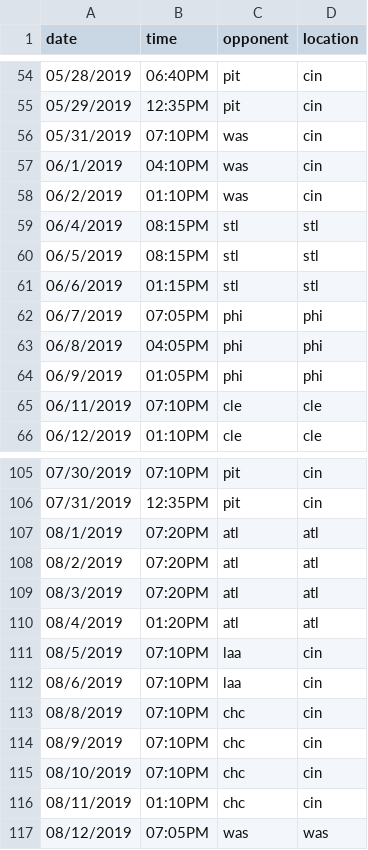
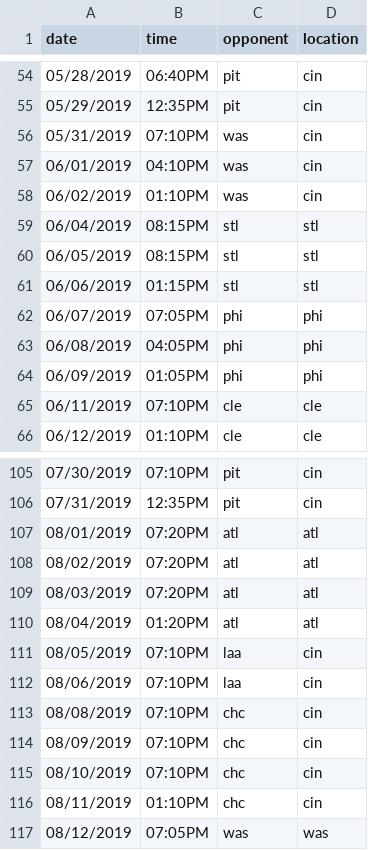
Before and after one commit to jwhall/redsweather, a CSV file: 2019.csv, drawn as a sheet; only a part is shown, gaps mark what is left out; the diff covers the shown part only.

Commit message:
days in the date column fixed
i never remember that part. :D

```diff
--- a/2019.csv
+++ b/2019.csv
@@ -56,10 +56,10 @@ date,time,opponent,location
 05/31/2019,07:10PM,was,cin
-06/1/2019,04:10PM,was,cin
-06/2/2019,01:10PM,was,cin
-06/4/2019,08:15PM,stl,stl
-06/5/2019,08:15PM,stl,stl
-06/6/2019,01:15PM,stl,stl
-06/7/2019,07:05PM,phi,phi
-06/8/2019,04:05PM,phi,phi
-06/9/2019,01:05PM,phi,phi
+06/01/2019,04:10PM,was,cin
+06/02/2019,01:10PM,was,cin
+06/04/2019,08:15PM,stl,stl
+06/05/2019,08:15PM,stl,stl
+06/06/2019,01:15PM,stl,stl
+06/07/2019,07:05PM,phi,phi
+06/08/2019,04:05PM,phi,phi
+06/09/2019,01:05PM,phi,phi
 06/11/2019,07:10PM,cle,cle
@@ -106,10 +106,10 @@ date,time,opponent,location
 07/31/2019,12:35PM,pit,cin
-08/1/2019,07:20PM,atl,atl
-08/2/2019,07:20PM,atl,atl
-08/3/2019,07:20PM,atl,atl
-08/4/2019,01:20PM,atl,atl
-08/5/2019,07:10PM,laa,cin
-08/6/2019,07:10PM,laa,cin
-08/8/2019,07:10PM,chc,cin
-08/9/2019,07:10PM,chc,cin
+08/01/2019,07:20PM,atl,atl
+08/02/2019,07:20PM,atl,atl
+08/03/2019,07:20PM,atl,atl
+08/04/2019,01:20PM,atl,atl
+08/05/2019,07:10PM,laa,cin
+08/06/2019,07:10PM,laa,cin
+08/08/2019,07:10PM,chc,cin
+08/09/2019,07:10PM,chc,cin
 08/10/2019,07:10PM,chc,cin
```
Also changed, not shown: 31 edited cells elsewhere in this file.
